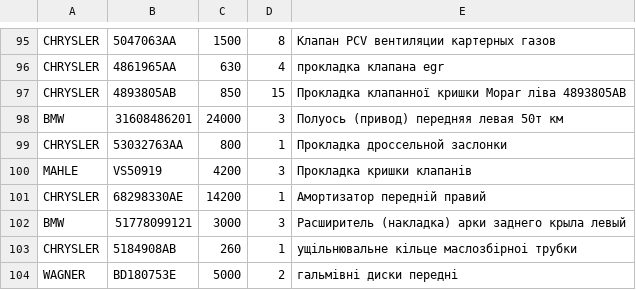
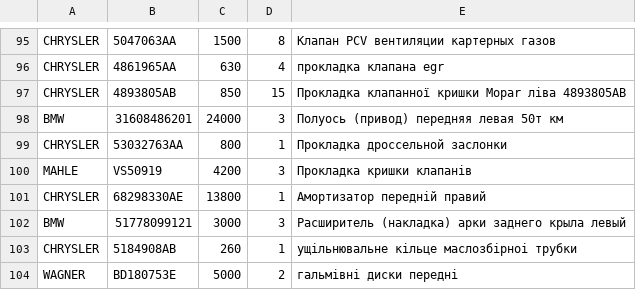
Before and after one commit to xvalikan/avtopro-pricelist, a CSV file: pricelist.csv, drawn as a sheet; only a part is shown, gaps mark what is left out.

```diff
--- a/pricelist.csv
+++ b/pricelist.csv
@@ -100,3 +100,3 @@ CHRYSLER;53032763AA;800;1;Прокладка дроссельной заслон
 MAHLE;VS50919;4200;3;Прокладка кришки клапанів
-CHRYSLER;68298330AE;14200;1;Амортизатор передній правий
+CHRYSLER;68298330AE;13800;1;Амортизатор передній правий
 BMW;51778099121;3000;3;Расширитель (накладка) арки заднего крыла левый
```
